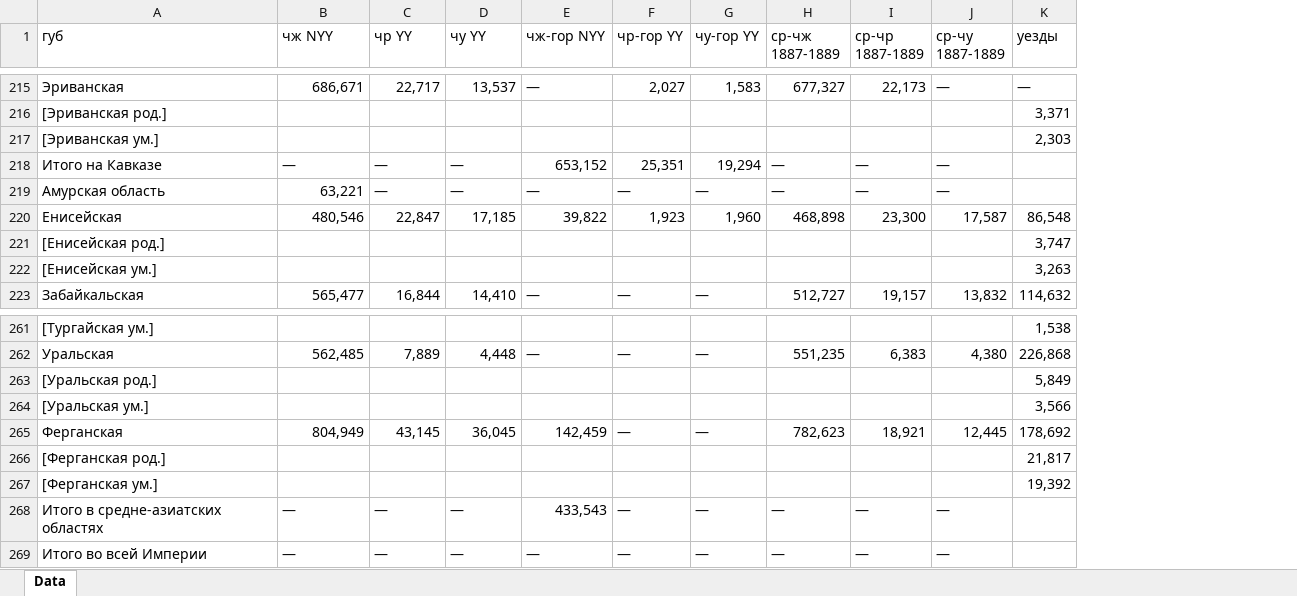
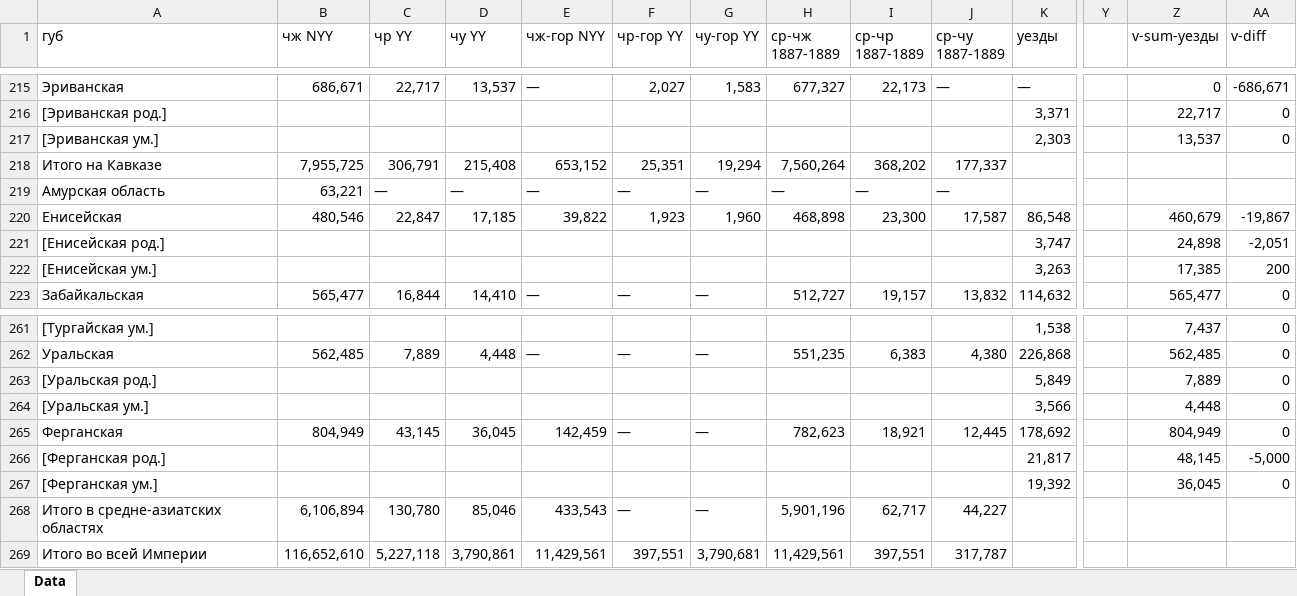
Before and after one commit to oboguev/RTSS, an Excel workbook: rtss-pre1917/src/main/resources/ugvi/year-volumes/1890.xlsx, sheet Data, drawn as a sheet; only a part is shown, gaps mark what is left out; values as stored, in another font and other column widths than the file's, no cell formats; the diff covers the shown part only; the diff names each change by its address in the sheet, - before the commit and + after, or states it on an @@ line.

```diff
--- a/rtss-pre1917/src/main/resources/ugvi/year-volumes/1890.xlsx (sheet Data)
+++ b/rtss-pre1917/src/main/resources/ugvi/year-volumes/1890.xlsx (sheet Data)
+column Y, empty
+column Z (v-sum-уезды), rows 215-223: 0 | 22,717 | 13,537 |  |  | 460,679 | 24,898 | 17,385 | 565,477; rows 261-267: 7,437 | 562,485 | 7,889 | 4,448 | 804,949 | 48,145 | 36,045
+column AA (v-diff), rows 215-223: -686,671 | 0 | 0 |  |  | -19,867 | -2,051 | 200 | 0; rows 261-267: 0 | 0 | 0 | 0 | 0 | -5,000 | 0
-B218 (чж NYY): —
+B218 (чж NYY): 7,955,725
-C218 (чр YY): —
+C218 (чр YY): 306,791
-D218 (чу YY): —
+D218 (чу YY): 215,408
-H218 (ср-чж 1887-1889): —
+H218 (ср-чж 1887-1889): 7,560,264
-I218 (ср-чр 1887-1889): —
+I218 (ср-чр 1887-1889): 368,202
-J218 (ср-чу 1887-1889): —
+J218 (ср-чу 1887-1889): 177,337
-B268 (чж NYY): —
+B268 (чж NYY): 6,106,894
-C268 (чр YY): —
+C268 (чр YY): 130,780
-D268 (чу YY): —
+D268 (чу YY): 85,046
-H268 (ср-чж 1887-1889): —
+H268 (ср-чж 1887-1889): 5,901,196
-I268 (ср-чр 1887-1889): —
+I268 (ср-чр 1887-1889): 62,717
-J268 (ср-чу 1887-1889): —
+J268 (ср-чу 1887-1889): 44,227
-B269 (чж NYY): —
+B269 (чж NYY): 116,652,610
-C269 (чр YY): —
+C269 (чр YY): 5,227,118
-D269 (чу YY): —
+D269 (чу YY): 3,790,861
-E269 (чж-гор NYY): —
+E269 (чж-гор NYY): 11,429,561
-F269 (чр-гор YY): —
+F269 (чр-гор YY): 397,551
-G269 (чу-гор YY): —
+G269 (чу-гор YY): 3,790,681
-H269 (ср-чж 1887-1889): —
+H269 (ср-чж 1887-1889): 11,429,561
-I269 (ср-чр 1887-1889): —
+I269 (ср-чр 1887-1889): 397,551
-J269 (ср-чу 1887-1889): —
+J269 (ср-чу 1887-1889): 317,787
```
Also changed, not shown: 30 edited cells elsewhere in this sheet, cell formats.
